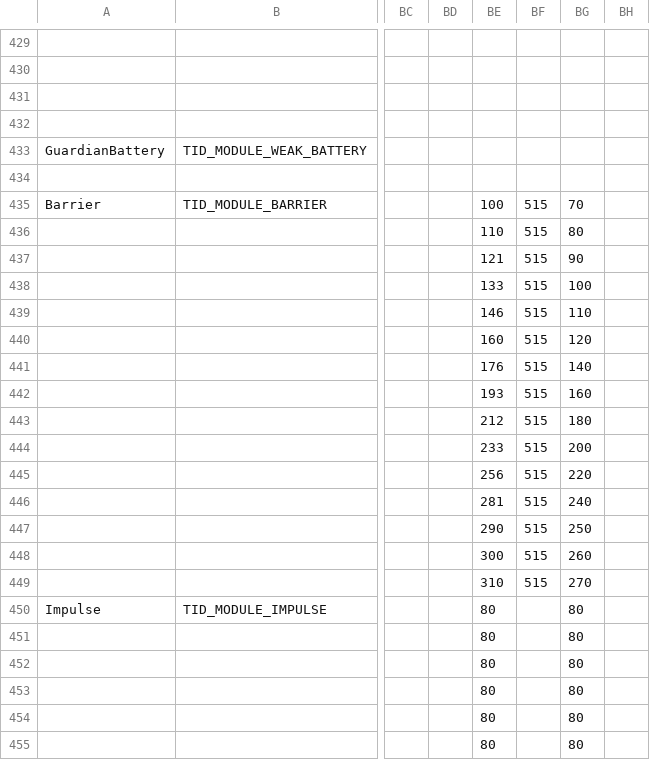
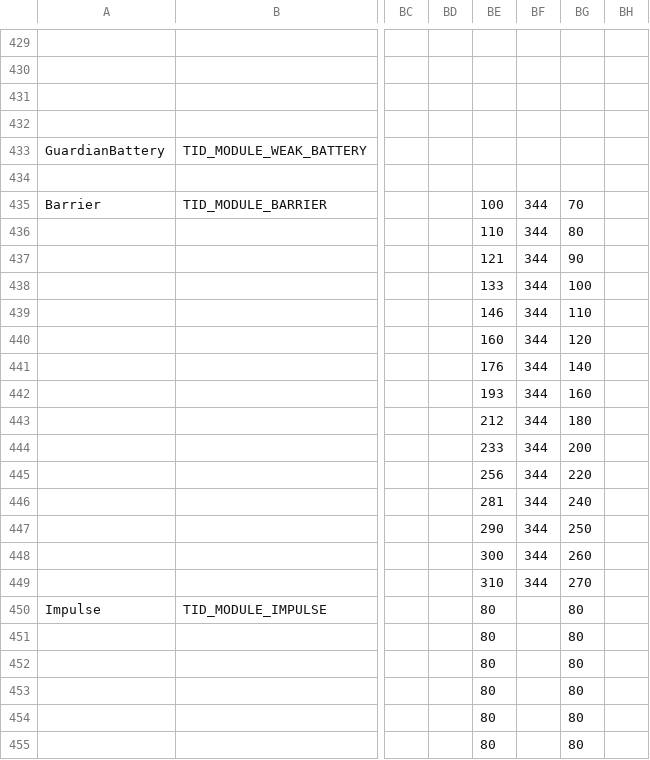
Before and after one commit to userXinos/HadesSpace, a CSV file: parser/raw/Nebula/modules.csv, drawn as a sheet; only a part is shown, gaps mark what is left out; the diff names each change by its address in the sheet, - before the commit and + after, or states it on an @@ line.

Commit message:
game Nebula patch 2.2

```diff
--- a/parser/raw/Nebula/modules.csv
+++ b/parser/raw/Nebula/modules.csv
-BF435:BF449: 515
+BF435:BF449: 344
```
Also changed, not shown: 1 other file.
